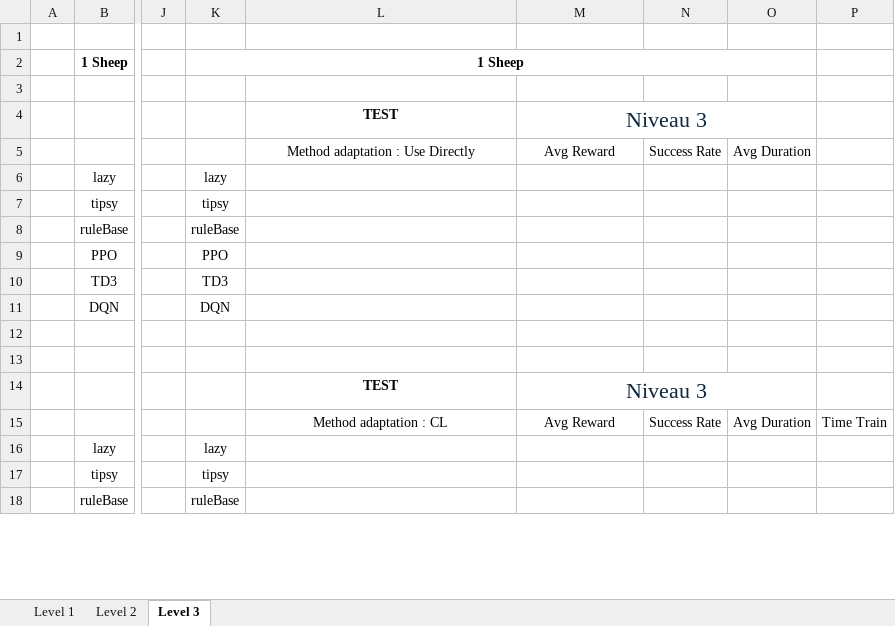
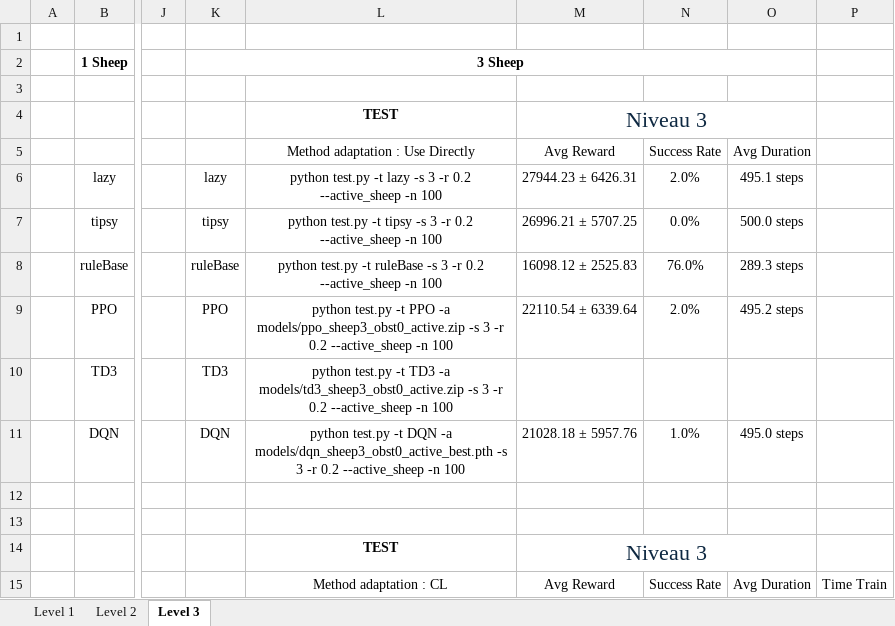
Before and after one commit to Lecureur-Arthur/DeepRenforcementLearning, an Excel workbook: Mesure.xlsx, sheet Level 3, drawn as a sheet; only a part is shown, gaps mark what is left out; the shorter side is filled out with more unchanged rows; values as stored, in another font and other column widths than the file's, no borders; the diff covers the shown part only; the diff names each change by its address in the sheet, - before the commit and + after, or states it on an @@ line.

Commit message:
Add training for level 1, 2 and 3 with 3 sheep

```diff
--- a/Mesure.xlsx (sheet Level 3)
+++ b/Mesure.xlsx (sheet Level 3)
-K2: 1 Sheep
+K2: 3 Sheep
-L6: (empty)
+L6: python test.py -t lazy -s 3 -r 0.2 --active_sheep -n 100
-M6: (empty)
+M6: 27944.23 ± 6426.31
-N6: (empty)
+N6: 2.0%
-O6: (empty)
+O6: 495.1 steps
-L7: (empty)
+L7: python test.py -t tipsy -s 3 -r 0.2 --active_sheep -n 100
-M7: (empty)
+M7: 26996.21 ± 5707.25
-N7: (empty)
+N7: 0.0%
-O7: (empty)
+O7: 500.0 steps
-L8: (empty)
+L8: python test.py -t ruleBase -s 3 -r 0.2 --active_sheep -n 100
-M8: (empty)
+M8: 16098.12 ± 2525.83
-N8: (empty)
+N8: 76.0%
-O8: (empty)
+O8: 289.3 steps
-L9: (empty)
+L9: python test.py -t PPO -a models/ppo_sheep3_obst0_active.zip -s 3 -r 0.2 --active_sheep -n 100
-M9: (empty)
+M9: 22110.54 ± 6339.64
-N9: (empty)
+N9: 2.0%
-O9: (empty)
+O9: 495.2 steps
-L10: (empty)
+L10: python test.py -t TD3 -a models/td3_sheep3_obst0_active.zip -s 3 -r 0.2 --active_sheep -n 100
-L11: (empty)
+L11: python test.py -t DQN -a models/dqn_sheep3_obst0_active_best.pth -s 3 -r 0.2 --active_sheep -n 100
-M11: (empty)
+M11: 21028.18 ± 5957.76
-N11: (empty)
+N11: 1.0%
-O11: (empty)
+O11: 495.0 steps
```
Also changed, not shown: 31 edited cells elsewhere in this sheet, sheet Level 2, sheet Level 1, 27 other files.
